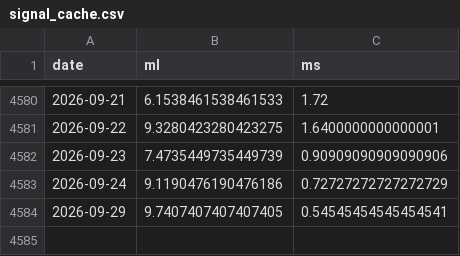
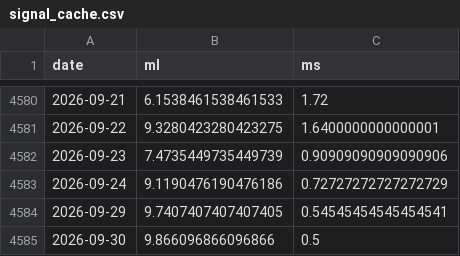
Before and after one commit to soldier86100-ai/TWII_STOCK, a CSV file: cache/signal_cache.csv, drawn as a sheet; only a part is shown, gaps mark what is left out.

```diff
--- a/cache/signal_cache.csv
+++ b/cache/signal_cache.csv
@@ -4584 +4584,2 @@ date,ml,ms
 2026-09-29,9.7407407407407405,0.54545454545454541
+2026-09-30,9.866096866096866,0.5
```
Also changed, not shown: cache/market_data_cache.csv.
